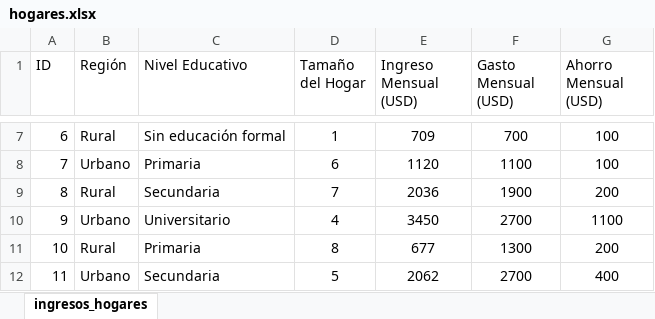
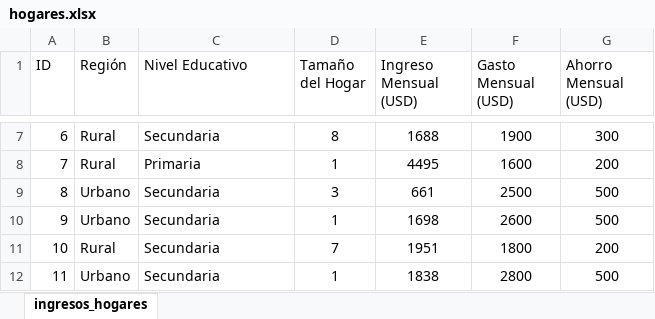
Before and after one commit to apolineo11/PYEF, an Excel workbook: Cuadernos/Data/hogares.xlsx, sheet ingresos_hogares, drawn as a sheet; only a part is shown, gaps mark what is left out; values as stored, in another font and other column widths than the file's, no borders; charts and pictures not drawn; the diff covers the shown part only; the diff names each change by its address in the sheet, - before the commit and + after, or states it on an @@ line.

Commit message:
Add files via upload

```diff
--- a/Cuadernos/Data/hogares.xlsx (sheet ingresos_hogares)
+++ b/Cuadernos/Data/hogares.xlsx (sheet ingresos_hogares)
-C7 (Nivel Educativo): Sin educación formal
+C7 (Nivel Educativo): Secundaria
-D7 (Tamaño del Hogar): 1
+D7 (Tamaño del Hogar): 8
-E7 (Ingreso Mensual (USD)): 709
+E7 (Ingreso Mensual (USD)): 1688
-F7 (Gasto Mensual (USD)): 700
+F7 (Gasto Mensual (USD)): 1900
-G7 (Ahorro Mensual (USD)): 100
+G7 (Ahorro Mensual (USD)): 300
-B8 (Región): Urbano
+B8 (Región): Rural
-D8 (Tamaño del Hogar): 6
+D8 (Tamaño del Hogar): 1
-E8 (Ingreso Mensual (USD)): 1120
+E8 (Ingreso Mensual (USD)): 4495
-F8 (Gasto Mensual (USD)): 1100
+F8 (Gasto Mensual (USD)): 1600
-G8 (Ahorro Mensual (USD)): 100
+G8 (Ahorro Mensual (USD)): 200
-B9 (Región): Rural
+B9 (Región): Urbano
-D9 (Tamaño del Hogar): 7
+D9 (Tamaño del Hogar): 3
-E9 (Ingreso Mensual (USD)): 2036
+E9 (Ingreso Mensual (USD)): 661
-F9 (Gasto Mensual (USD)): 1900
+F9 (Gasto Mensual (USD)): 2500
-G9 (Ahorro Mensual (USD)): 200
+G9 (Ahorro Mensual (USD)): 500
-C10 (Nivel Educativo): Universitario
+C10 (Nivel Educativo): Secundaria
-D10 (Tamaño del Hogar): 4
+D10 (Tamaño del Hogar): 1
-E10 (Ingreso Mensual (USD)): 3450
+E10 (Ingreso Mensual (USD)): 1698
-F10 (Gasto Mensual (USD)): 2700
+F10 (Gasto Mensual (USD)): 2600
-G10 (Ahorro Mensual (USD)): 1100
+G10 (Ahorro Mensual (USD)): 500
-C11 (Nivel Educativo): Primaria
+C11 (Nivel Educativo): Secundaria
-D11 (Tamaño del Hogar): 8
+D11 (Tamaño del Hogar): 7
-E11 (Ingreso Mensual (USD)): 677
+E11 (Ingreso Mensual (USD)): 1951
-F11 (Gasto Mensual (USD)): 1300
+F11 (Gasto Mensual (USD)): 1800
-D12 (Tamaño del Hogar): 5
+D12 (Tamaño del Hogar): 1
-E12 (Ingreso Mensual (USD)): 2062
+E12 (Ingreso Mensual (USD)): 1838
-F12 (Gasto Mensual (USD)): 2700
+F12 (Gasto Mensual (USD)): 2800
-G12 (Ahorro Mensual (USD)): 400
+G12 (Ahorro Mensual (USD)): 500
```
Also changed, not shown: 571 edited cells elsewhere in this sheet, charts or pictures.
